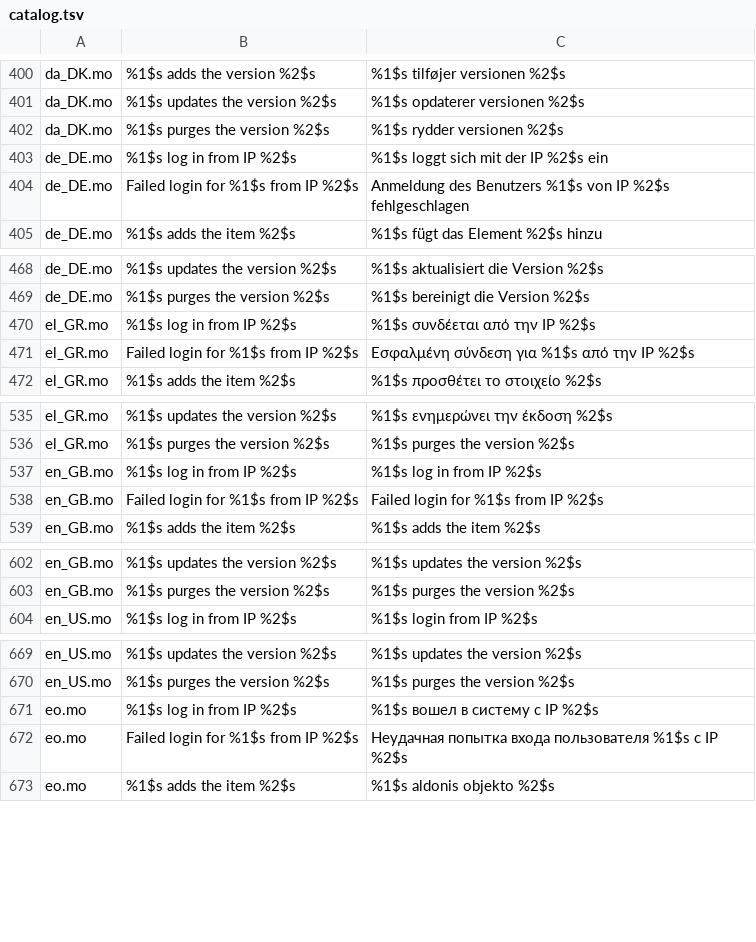
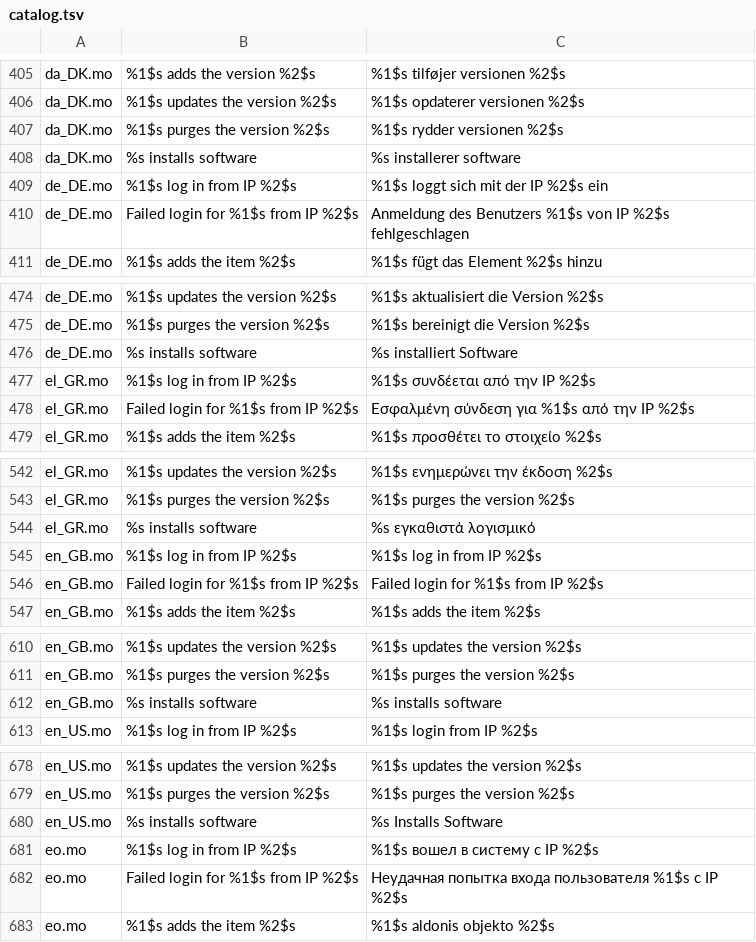
Before and after one commit to azurich/NW-ITSM, a TSV file: backend/crates/nw-domain/src/i18n/catalog.tsv, drawn as a sheet; only a part is shown, gaps mark what is left out; the diff covers the shown part only.

```diff
--- a/backend/crates/nw-domain/src/i18n/catalog.tsv
+++ b/backend/crates/nw-domain/src/i18n/catalog.tsv
@@ -402,2 +407,3 @@ da_DK.mo	%1$s updates the version %2$s	%1$s opdaterer versionen %2$s
 da_DK.mo	%1$s purges the version %2$s	%1$s rydder versionen %2$s
+da_DK.mo	%s installs software	%s installerer software
 de_DE.mo	%1$s log in from IP %2$s	%1$s loggt sich mit der IP %2$s ein
@@ -469,2 +475,3 @@ de_DE.mo	%1$s updates the version %2$s	%1$s aktualisiert die Version %2$s
 de_DE.mo	%1$s purges the version %2$s	%1$s bereinigt die Version %2$s
+de_DE.mo	%s installs software	%s installiert Software
 el_GR.mo	%1$s log in from IP %2$s	%1$s συνδέεται από την IP %2$s
@@ -536,2 +543,3 @@ el_GR.mo	%1$s updates the version %2$s	%1$s ενημερώνει την έκδο
 el_GR.mo	%1$s purges the version %2$s	%1$s purges the version %2$s
+el_GR.mo	%s installs software	%s εγκαθιστά λογισμικό
 en_GB.mo	%1$s log in from IP %2$s	%1$s log in from IP %2$s
@@ -603,2 +611,3 @@ en_GB.mo	%1$s updates the version %2$s	%1$s updates the version %2$s
 en_GB.mo	%1$s purges the version %2$s	%1$s purges the version %2$s
+en_GB.mo	%s installs software	%s installs software
 en_US.mo	%1$s log in from IP %2$s	%1$s login from IP %2$s
@@ -670,2 +679,3 @@ en_US.mo	%1$s updates the version %2$s	%1$s updates the version %2$s
 en_US.mo	%1$s purges the version %2$s	%1$s purges the version %2$s
+en_US.mo	%s installs software	%s Installs Software
 eo.mo	%1$s log in from IP %2$s	%1$s вошел в систему с IP %2$s
```
Also changed, not shown: 56 added rows elsewhere in this file, 23 other files.
